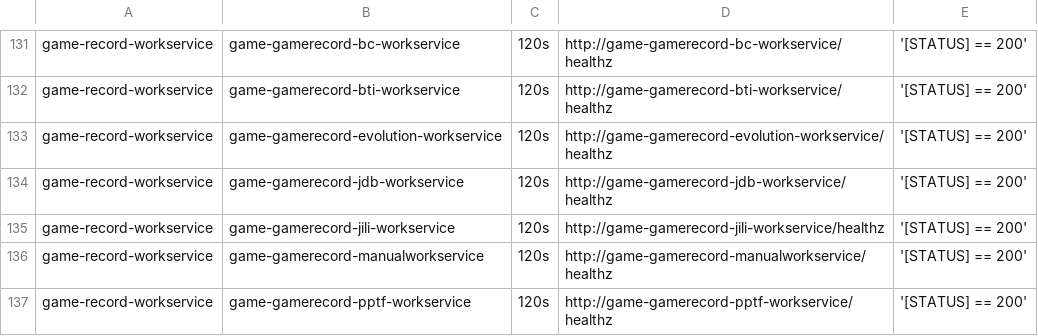
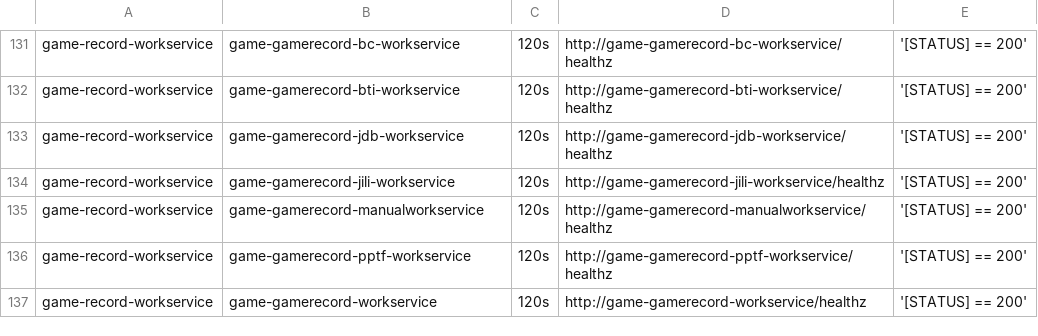
Before and after one commit to starixvn/tgs_rayprosoft_tgs.healthchecks.gatus, a CSV file: services/services-staging.csv, drawn as a sheet; only a part is shown, gaps mark what is left out; the shorter side is filled out with more unchanged rows.

Commit message:
edit services-prod.csv edit services-staging.csv

```diff
--- a/services/services-staging.csv
+++ b/services/services-staging.csv
@@ -132,3 +132,2 @@ game-record-workservice,game-gamerecord-bc-workservice,120s,http://game-gamereco
 game-record-workservice,game-gamerecord-bti-workservice,120s,http://game-gamerecord-bti-workservice/healthz,'[STATUS] == 200'
-game-record-workservice,game-gamerecord-evolution-workservice,120s,http://game-gamerecord-evolution-workservice/healthz,'[STATUS] == 200'
 game-record-workservice,game-gamerecord-jdb-workservice,120s,http://game-gamerecord-jdb-workservice/healthz,'[STATUS] == 200'
```
Also changed, not shown: services/services-prod.csv.
